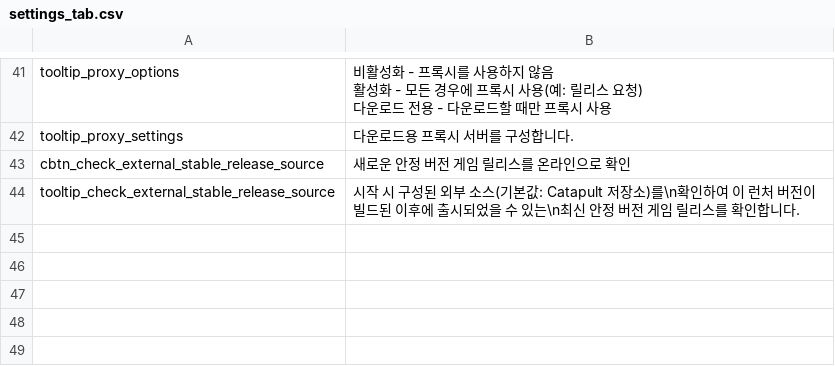
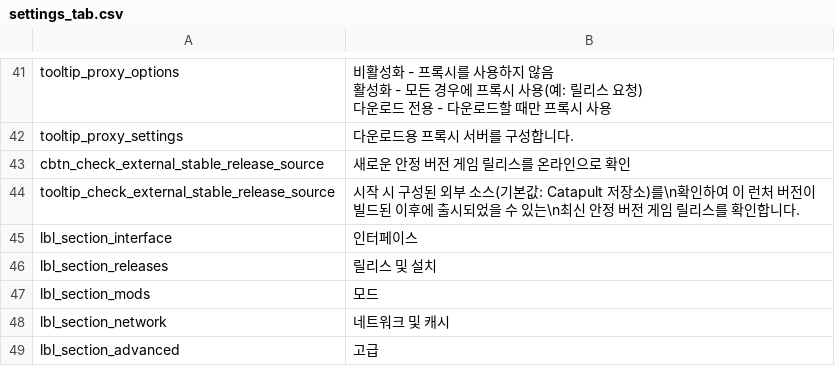
Before and after one commit to qrrk/Catapult, a CSV file: text/ko/settings_tab.csv, drawn as a sheet; only a part is shown, gaps mark what is left out; the diff names each change by its address in the sheet, - before the commit and + after, or states it on an @@ line.

```diff
--- a/text/ko/settings_tab.csv
+++ b/text/ko/settings_tab.csv
+row 45: lbl_section_interface | 인터페이스
+row 46: lbl_section_releases | 릴리스 및 설치
+row 47: lbl_section_mods | 모드
+row 48: lbl_section_network | 네트워크 및 캐시
+row 49: lbl_section_advanced | 고급
```
Also changed, not shown: text/es/settings_tab.csv, text/fr/settings_tab.csv, 6 other files.
